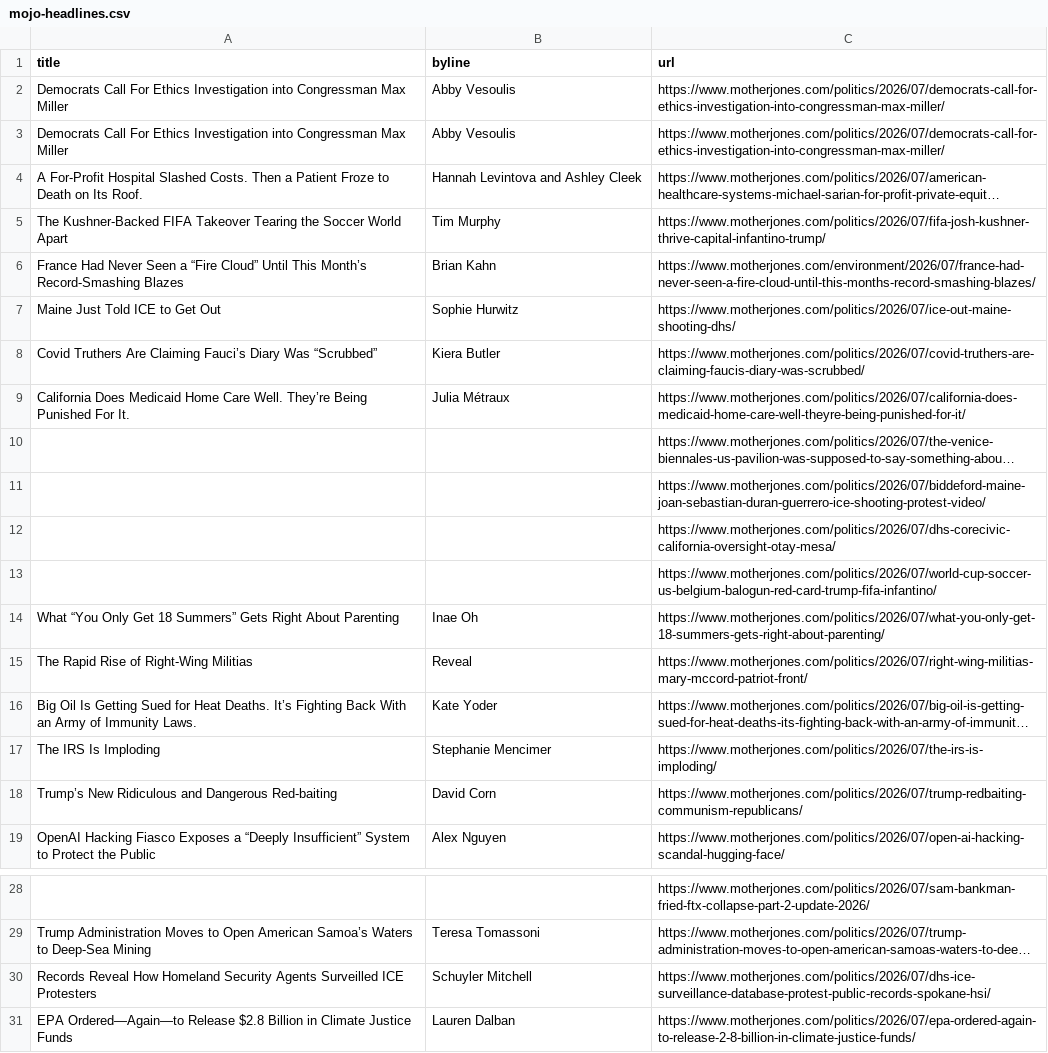
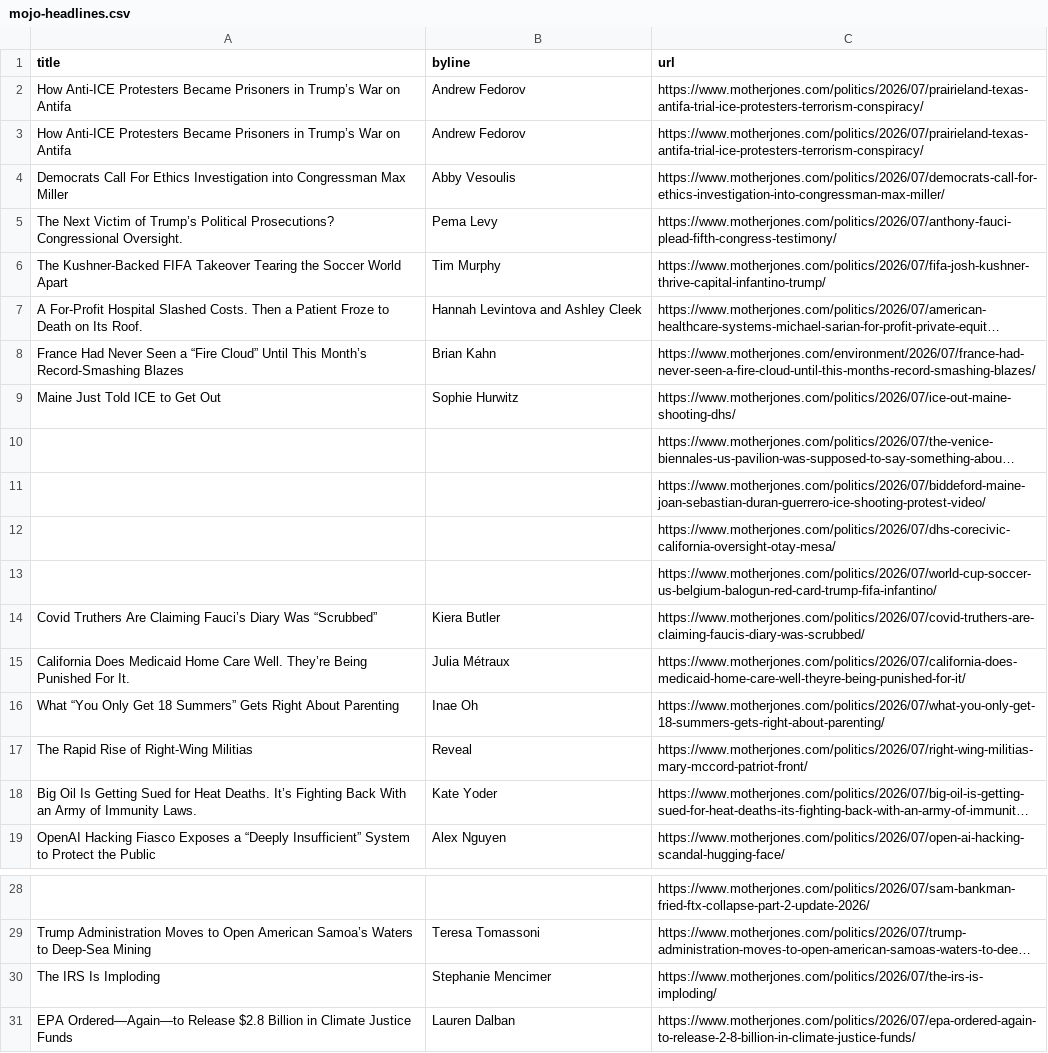
Before and after one commit to abslede/autoscraper, a CSV file: mojo-headlines.csv, drawn as a sheet; only a part is shown, gaps mark what is left out; long unchanged cells end in …; removed rows and columns are numbered as before the commit, all else as after; the diff names each change by its address in the sheet, - before the commit and + after, or states it on an @@ line.

```diff
--- a/mojo-headlines.csv
+++ b/mojo-headlines.csv
+row 2: How Anti-ICE Protesters Became Prisoners in Trump’s War on Antifa | Andrew Fedorov | https://www.motherjones.com/politics/2026/07/prairieland-texas-antifa-trial-ice-protesters-terrorism-conspiracy/
+row 3: How Anti-ICE Protesters Became Prisoners in Trump’s War on Antifa | Andrew Fedorov | https://www.motherjones.com/politics/2026/07/prairieland-texas-antifa-trial-ice-protesters-terrorism-conspiracy/
-row 3: Democrats Call For Ethics Investigation into Congressman Max Miller | Abby Vesoulis | https://www.motherjones.com/politics/2026/07/democrats-call-for-ethics-investigation-into-congressman-max-miller/
+row 5: The Next Victim of Trump’s Political Prosecutions? Congressional Oversight. | Pema Levy | https://www.motherjones.com/politics/2026/07/anthony-fauci-plead-fifth-congress-testimony/
@@ row 5 moved to row 6: The Kushner-Backed FIFA Takeover Tearing… @@
@@ row 8 moved to row 14: Covid Truthers Are Claiming Fauci’s Diar… @@
@@ row 9 moved to row 15: California Does Medicaid Home Care Well.… @@
-row 18: Trump’s New Ridiculous and Dangerous Red-baiting | David Corn | https://www.motherjones.com/politics/2026/07/trump-redbaiting-communism-republicans/
-row 30: Records Reveal How Homeland Security Agents Surveilled ICE Protesters | Schuyler Mitchell | https://www.motherjones.com/politics/2026/07/dhs-ice-surveillance-database-protest-public-records-spokane-hsi/
@@ row 17 moved to row 30: The IRS Is Imploding @@
```
